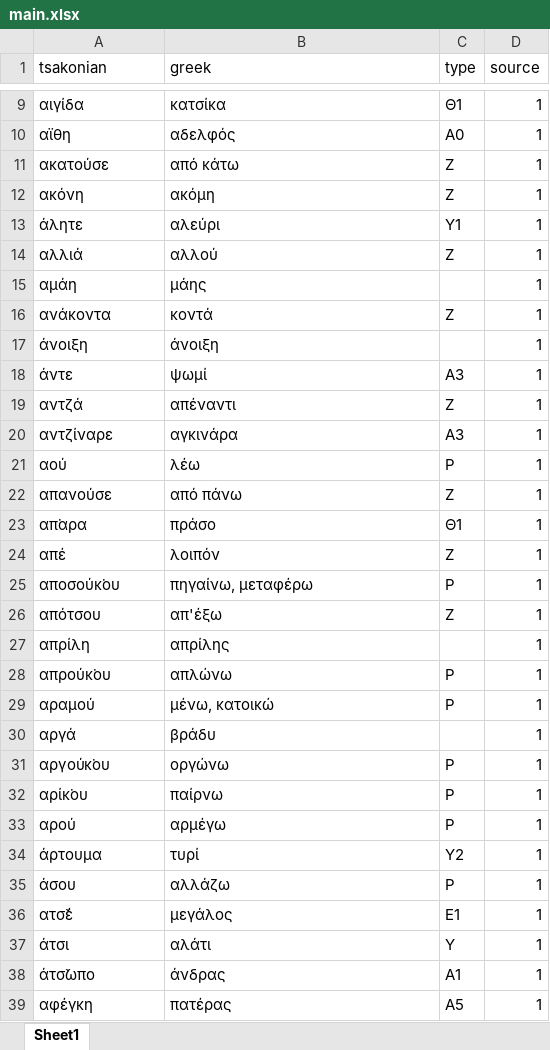
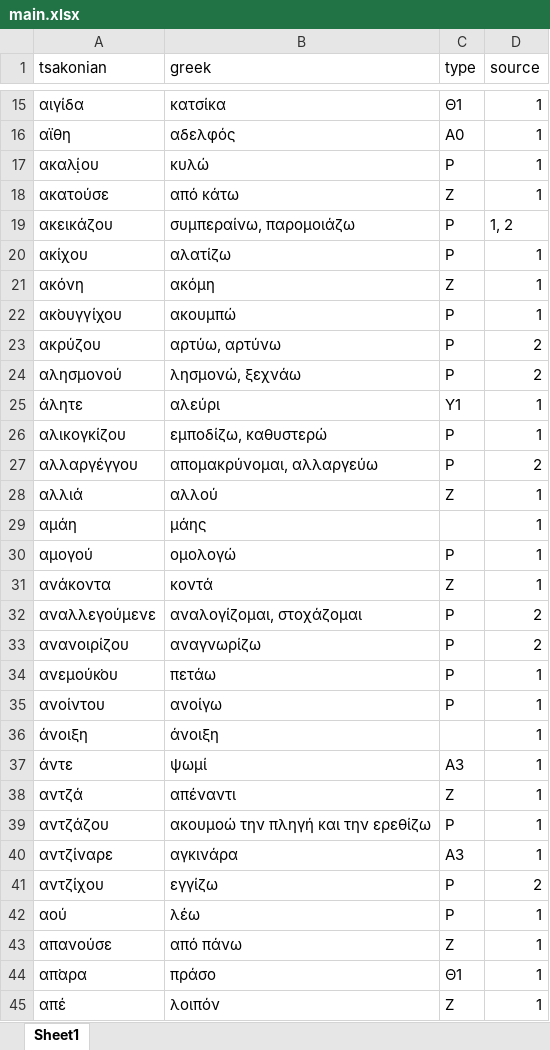
Before and after one commit to jgchaparro/TsakonianDB, an Excel workbook: TsakonianDB/tables/main.xlsx, sheet Sheet1, drawn as a sheet; only a part is shown, gaps mark what is left out; the shorter side is filled out with more unchanged rows; values as stored, in another font and other column widths than the file's, no cell formats; table styles not drawn; the diff covers the shown part only; the diff names each change by its address in the sheet, - before the commit and + after, or states it on an @@ line.

```diff
--- a/TsakonianDB/tables/main.xlsx (sheet Sheet1)
+++ b/TsakonianDB/tables/main.xlsx (sheet Sheet1)
+row 17: ακαλ̣ίου | κυλώ | Ρ | 1
+row 19: ακεικάζου | συμπεραίνω, παρομοιάζω | Ρ | 1, 2
+row 20: ακίχου | αλατίζω | Ρ | 1
+row 22: ακ̇ουγγίχου | ακουμπώ | Ρ | 1
+row 23: ακρύζου | αρτύω, αρτύνω | Ρ | 2
+row 24: αλησμονού | λησμονώ, ξεχνάω | Ρ | 2
+row 26: αλικογκίζου | εμποδίζω, καθυστερώ | Ρ | 1
+row 27: αλλαργέγγου | απομακρύνομαι, αλλαργεύω | Ρ | 2
+row 30: αμογού | ομολογώ | Ρ | 1
+row 32: αναλλεγούμενε | αναλογίζομαι, στοχάζομαι | Ρ | 2
+row 33: ανανοιρίζου | αναγνωρίζω | Ρ | 2
+row 34: ανεμούκ̇ου | πετάω | Ρ | 1
+row 35: ανοίντου | ανοίγω | Ρ | 1
+row 39: αντζάζου | ακουμοώ την πληγή και την ερεθίζω | Ρ | 1
+row 41: αντζίχου | εγγίζω | Ρ | 2
```
Also changed, not shown: 104 added rows elsewhere in this sheet, cell formats, TsakonianDB/tables/sources.xlsx, 5 other files.
